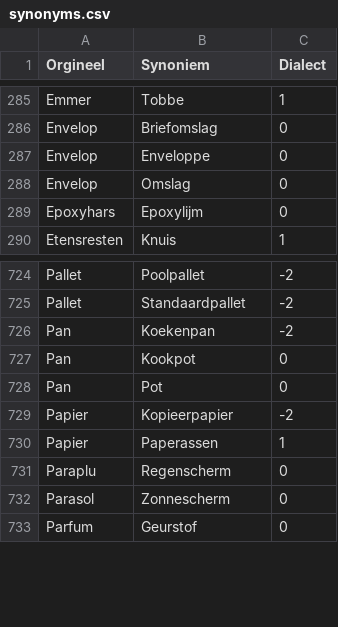
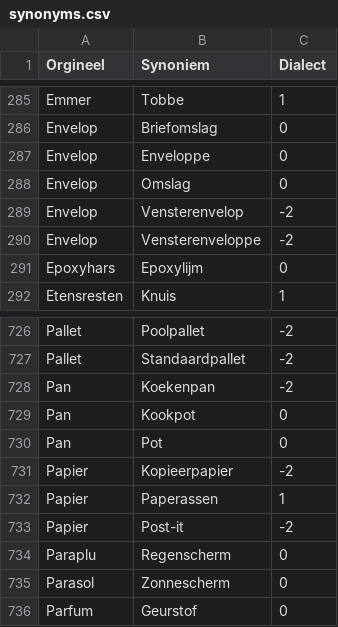
Before and after one commit to hapytex/afvalalfabet, a CSV file: data/synonyms.csv, drawn as a sheet; only a part is shown, gaps mark what is left out; the diff names each change by its address in the sheet, - before the commit and + after, or states it on an @@ line.

Commit message:
more synonyms

```diff
--- a/data/synonyms.csv
+++ b/data/synonyms.csv
+row 289: Envelop | Vensterenvelop | -2
+row 290: Envelop | Vensterenveloppe | -2
+row 733: Papier | Post-it | -2
```
Also changed, not shown: data/data.csv.
